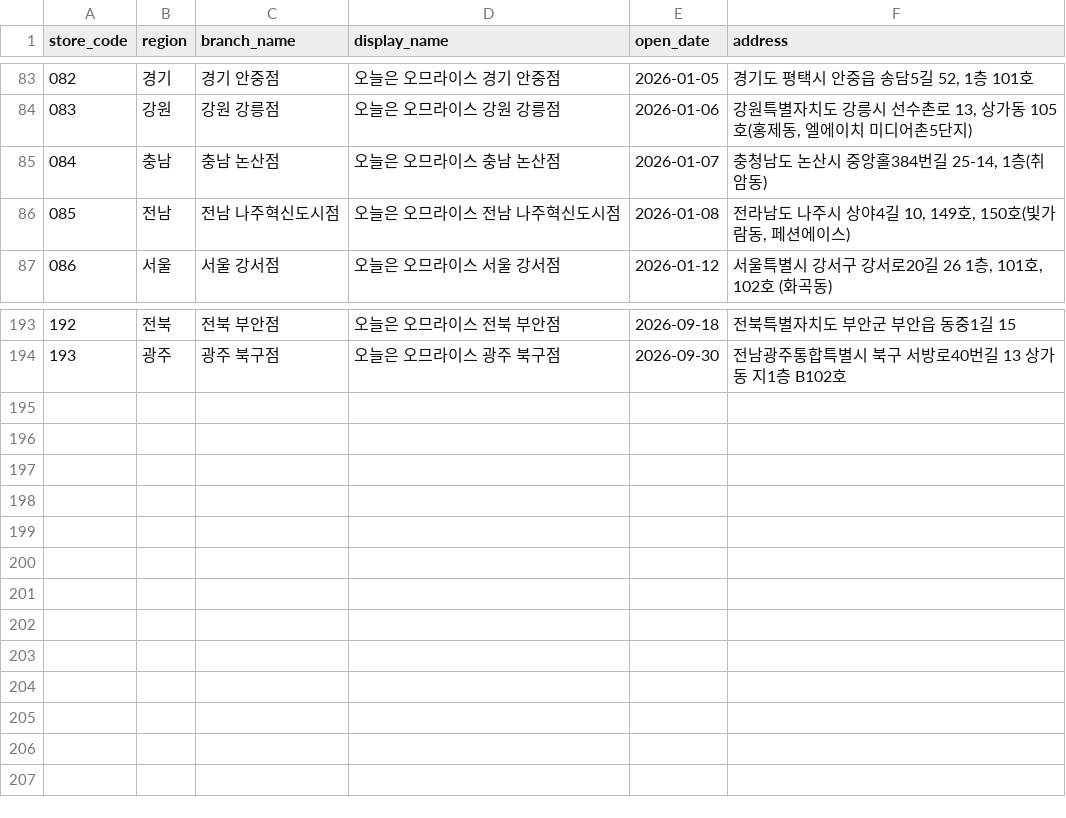
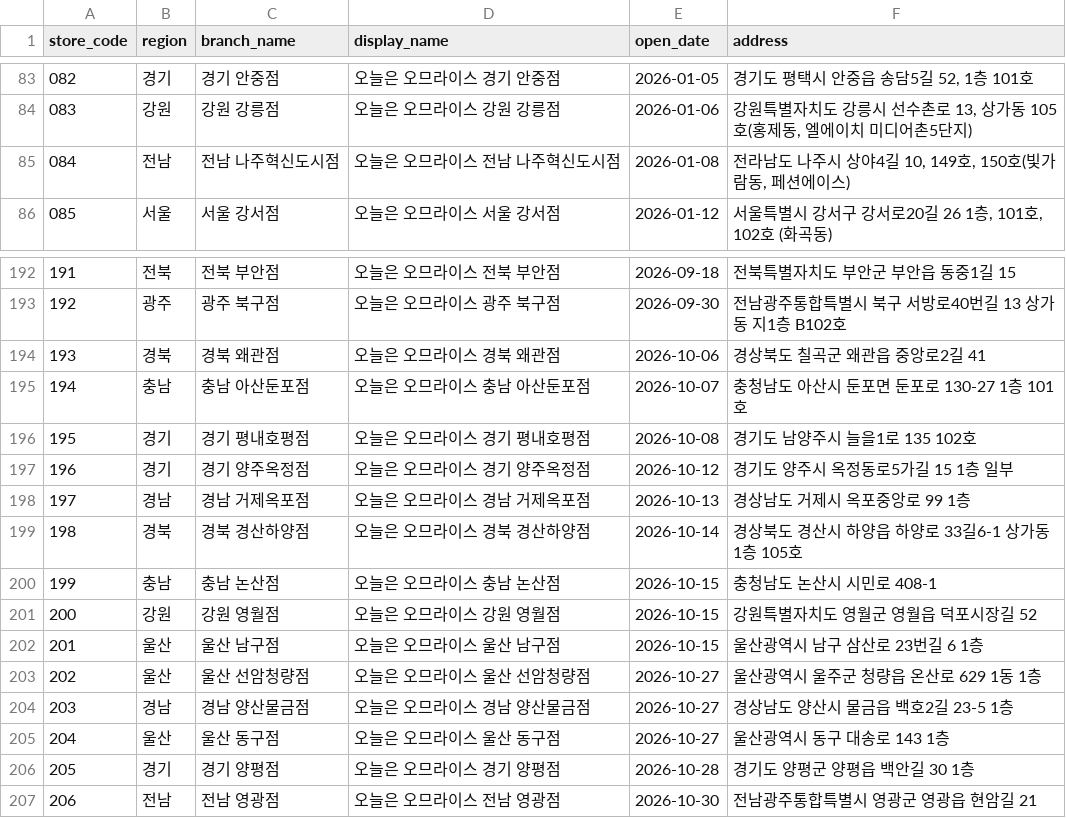
Before and after one commit to James940522/omurice-landing, a CSV file: public/asset/csv/omurice_kakao_stores_clean.csv, drawn as a sheet; only a part is shown, gaps mark what is left out; removed rows and columns are numbered as before the commit, all else as after; the diff names each change by its address in the sheet, - before the commit and + after, or states it on an @@ line.

Commit message:
Update October franchise stores and remove closed Nonsan branch

```diff
--- a/public/asset/csv/omurice_kakao_stores_clean.csv
+++ b/public/asset/csv/omurice_kakao_stores_clean.csv
-row 85: 084 | 충남 | 충남 논산점 | 오늘은 오므라이스 충남 논산점 | 2026-01-07 | 충청남도 논산시 중앙홀384번길 25-14, 1층(취암동)
@@ column A (store_code) renumbered between rows 85 and 193 @@
+row 194: 193 | 경북 | 경북 왜관점 | 오늘은 오므라이스 경북 왜관점 | 2026-10-06 | 경상북도 칠곡군 왜관읍 중앙로2길 41
+row 195: 194 | 충남 | 충남 아산둔포점 | 오늘은 오므라이스 충남 아산둔포점 | 2026-10-07 | 충청남도 아산시 둔포면 둔포로 130-27 1층 101호
+row 196: 195 | 경기 | 경기 평내호평점 | 오늘은 오므라이스 경기 평내호평점 | 2026-10-08 | 경기도 남양주시 늘을1로 135 102호
+row 197: 196 | 경기 | 경기 양주옥정점 | 오늘은 오므라이스 경기 양주옥정점 | 2026-10-12 | 경기도 양주시 옥정동로5가길 15 1층 일부
+row 198: 197 | 경남 | 경남 거제옥포점 | 오늘은 오므라이스 경남 거제옥포점 | 2026-10-13 | 경상남도 거제시 옥포중앙로 99 1층
+row 199: 198 | 경북 | 경북 경산하양점 | 오늘은 오므라이스 경북 경산하양점 | 2026-10-14 | 경상북도 경산시 하양읍 하양로 33길6-1 상가동 1층 105호
+row 200: 199 | 충남 | 충남 논산점 | 오늘은 오므라이스 충남 논산점 | 2026-10-15 | 충청남도 논산시 시민로 408-1
+row 201: 200 | 강원 | 강원 영월점 | 오늘은 오므라이스 강원 영월점 | 2026-10-15 | 강원특별자치도 영월군 영월읍 덕포시장길 52
+row 202: 201 | 울산 | 울산 남구점 | 오늘은 오므라이스 울산 남구점 | 2026-10-15 | 울산광역시 남구 삼산로 23번길 6 1층
+row 203: 202 | 울산 | 울산 선암청량점 | 오늘은 오므라이스 울산 선암청량점 | 2026-10-27 | 울산광역시 울주군 청량읍 온산로 629 1동 1층
+row 204: 203 | 경남 | 경남 양산물금점 | 오늘은 오므라이스 경남 양산물금점 | 2026-10-27 | 경상남도 양산시 물금읍 백호2길 23-5 1층
+row 205: 204 | 울산 | 울산 동구점 | 오늘은 오므라이스 울산 동구점 | 2026-10-27 | 울산광역시 동구 대송로 143 1층
+row 206: 205 | 경기 | 경기 양평점 | 오늘은 오므라이스 경기 양평점 | 2026-10-28 | 경기도 양평군 양평읍 백안길 30 1층
+row 207: 206 | 전남 | 전남 영광점 | 오늘은 오므라이스 전남 영광점 | 2026-10-30 | 전남광주통합특별시 영광군 영광읍 현암길 21
```
